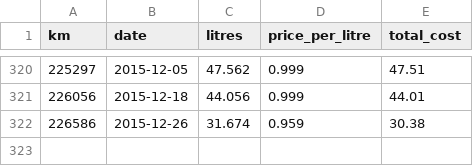
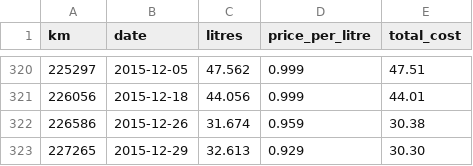
Before and after one commit to tylert/fuel-usage, a CSV file: dwagon.csv, drawn as a sheet; only a part is shown, gaps mark what is left out; the diff names each change by its address in the sheet, - before the commit and + after, or states it on an @@ line.

Commit message:
Again

```diff
--- a/dwagon.csv
+++ b/dwagon.csv
+row 323: 227265 | 2015-12-29 | 32.613 | 0.929 | 30.30
```
